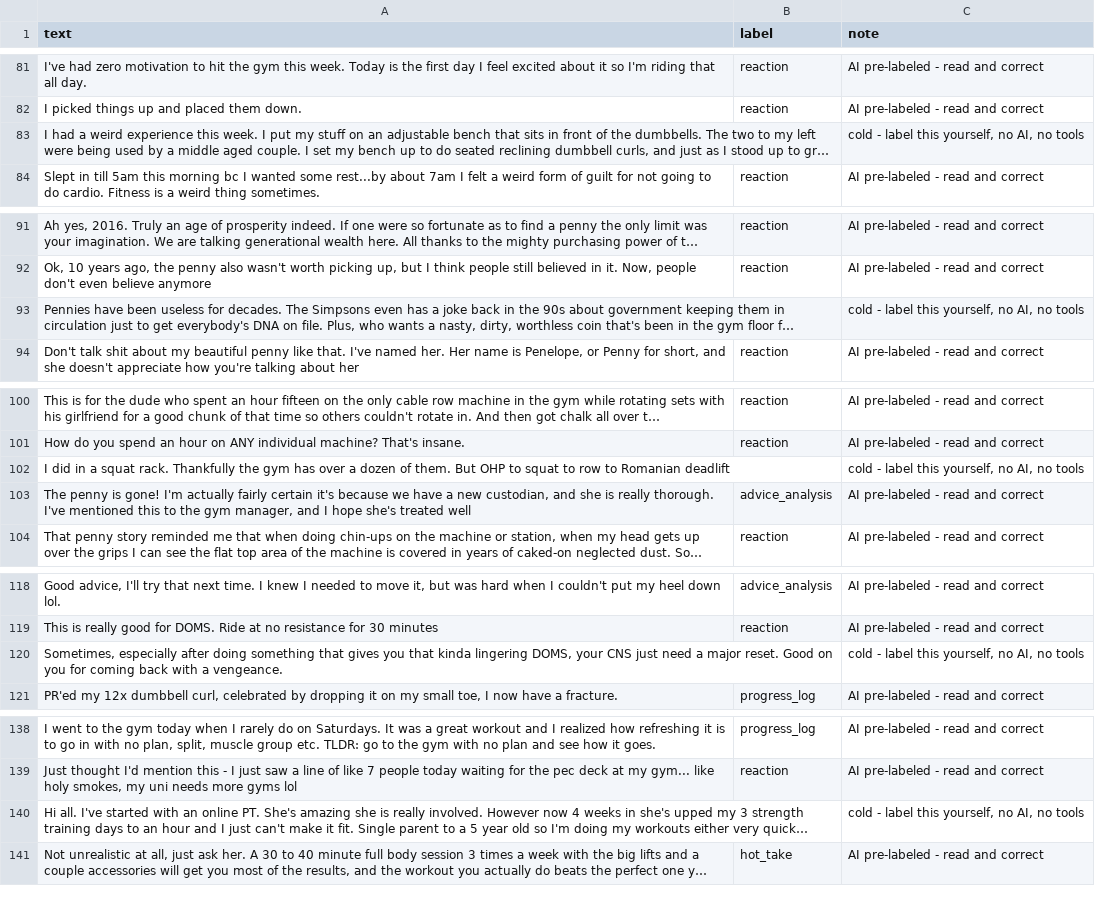
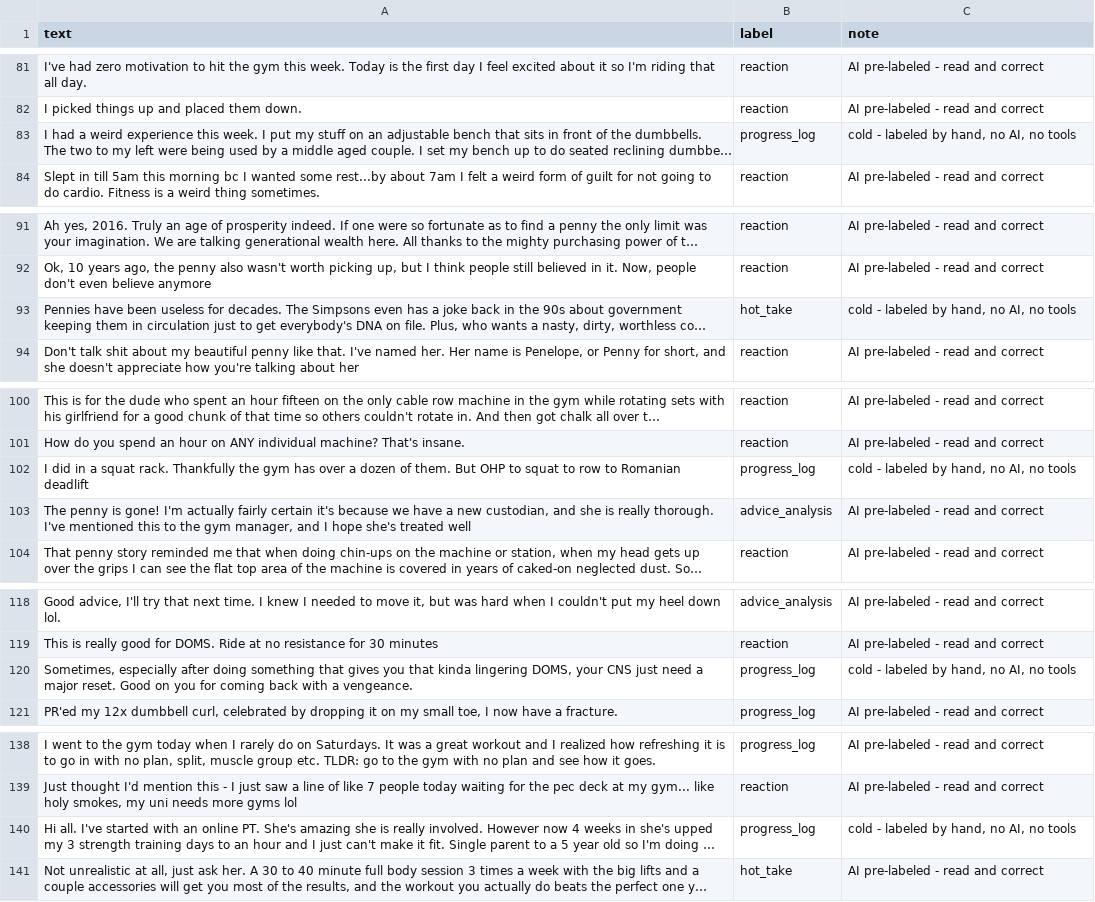
Before and after one commit to Nurislam1410/ai201-project3-takemeter-starter-v2026, a CSV file: labels.csv, drawn as a sheet; only a part is shown, gaps mark what is left out; long unchanged cells end in …; the diff covers the shown part only; the diff names each change by its address in the sheet, - before the commit and + after, or states it on an @@ line.

```diff
--- a/labels.csv
+++ b/labels.csv
-B83 (label): (empty)
+B83 (label): progress_log
-C83 (note): cold - label this yourself, no AI, no tools
+C83 (note): cold - labeled by hand, no AI, no tools
-B93 (label): (empty)
+B93 (label): hot_take
-C93 (note): cold - label this yourself, no AI, no tools
+C93 (note): cold - labeled by hand, no AI, no tools
-B102 (label): (empty)
+B102 (label): progress_log
-C102 (note): cold - label this yourself, no AI, no tools
+C102 (note): cold - labeled by hand, no AI, no tools
-B120 (label): (empty)
+B120 (label): progress_log
-C120 (note): cold - label this yourself, no AI, no tools
+C120 (note): cold - labeled by hand, no AI, no tools
-B140 (label): (empty)
+B140 (label): progress_log
-C140 (note): cold - label this yourself, no AI, no tools
+C140 (note): cold - labeled by hand, no AI, no tools
```
Also changed, not shown: 30 edited cells elsewhere in this file, 1 other file.
